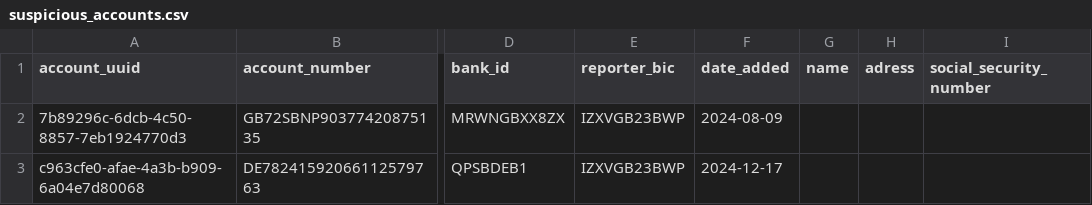
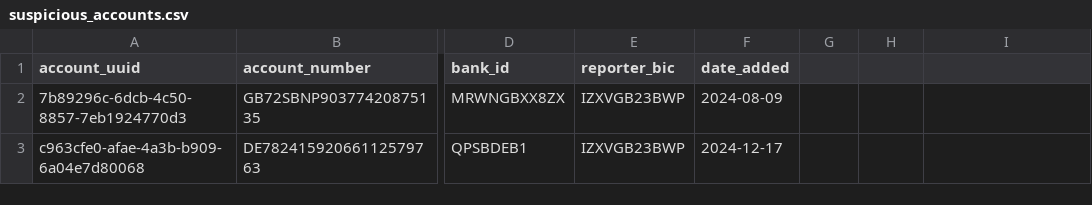
Before and after one commit to datavillage-me/confidential-workload-mule-accounts-demo, a CSV file: data/participant_0/suspicious_accounts.csv, drawn as a sheet; only a part is shown, gaps mark what is left out; the diff names each change by its address in the sheet, - before the commit and + after, or states it on an @@ line.

Commit message:
Update datasets and requirements (remove one dependency)

```diff
--- a/data/participant_0/suspicious_accounts.csv
+++ b/data/participant_0/suspicious_accounts.csv
-G1: name
+G1: (empty)
-H1: adress
+H1: (empty)
-I1: social_security_number
+I1: (empty)
```
Also changed, not shown: data/participant_0/mule_accounts.csv, data/participant_1/mule_accounts.csv, 20 other files.
